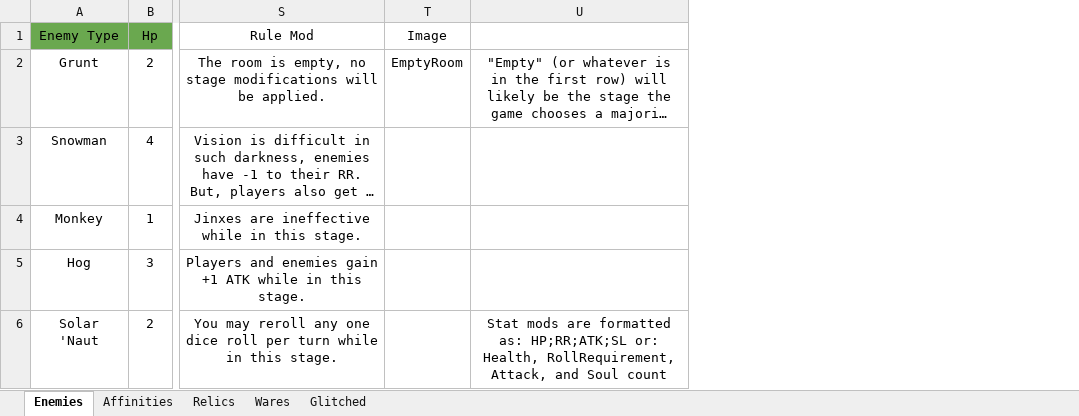
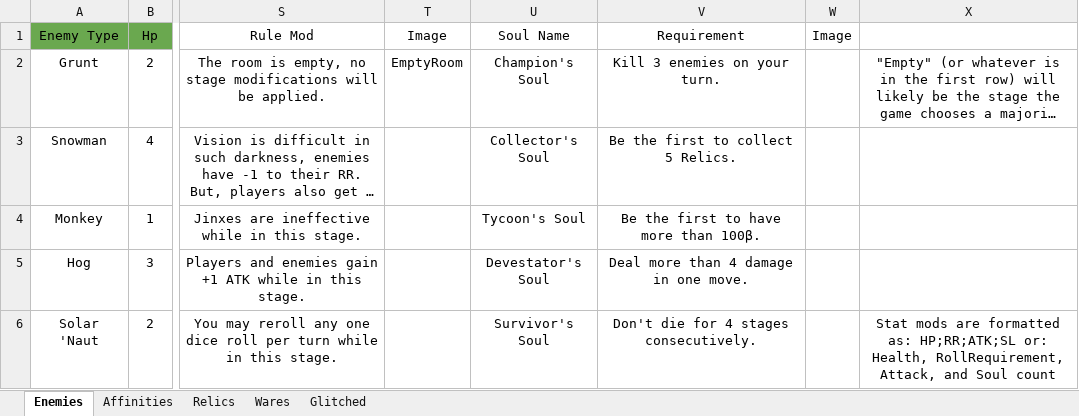
Before and after one commit to Reginald-Halifrax/CustomFourSouls, an Excel workbook: pythonProject/Hex Souls.xlsx, sheet Enemies, drawn as a sheet; only a part is shown, gaps mark what is left out; long unchanged cells end in …; values as stored, in another font and other column widths than the file's, no borders; charts and pictures and conditional formats and table styles not drawn; the diff covers the shown part only; the diff names each change by its address in the sheet, - before the commit and + after, or states it on an @@ line.

Commit message:
Bonus Soul Work

```diff
--- a/pythonProject/Hex Souls.xlsx (sheet Enemies)
+++ b/pythonProject/Hex Souls.xlsx (sheet Enemies)
+column U, rows 1-6: Soul Name | Champion's Soul | Collector's Soul | Tycoon's Soul | Devestator's Soul | Survivor's Soul
+column V, rows 1-6: Requirement | Kill 3 enemies on your turn. | Be the first to collect 5 Relics. | Be the first to have more than 100β. | Deal more than 4 damage in one move. | Don't die for 4 stages consecutively.
+column W, row 1: Image
```
Also changed, not shown: 1 added row, 1 removed row, 31 edited cells and cell formats elsewhere in this sheet, sheet Wares, sheet Relics, sheet Glitched, sheet Affinities, 12 other files.
